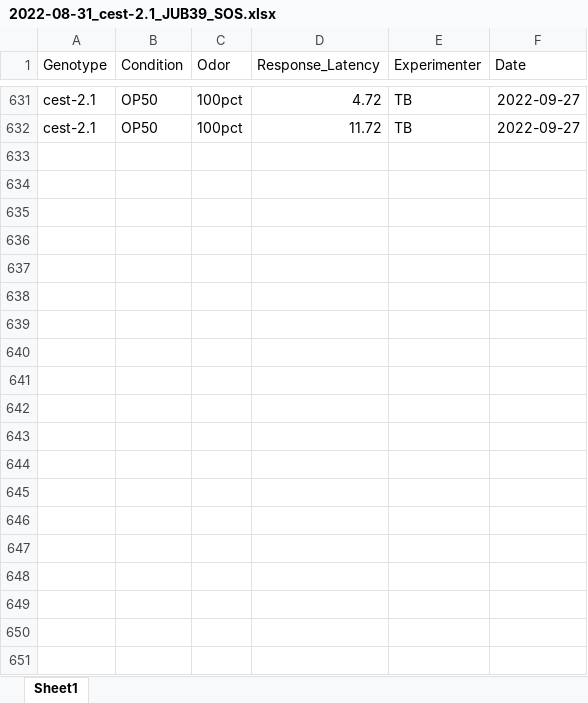
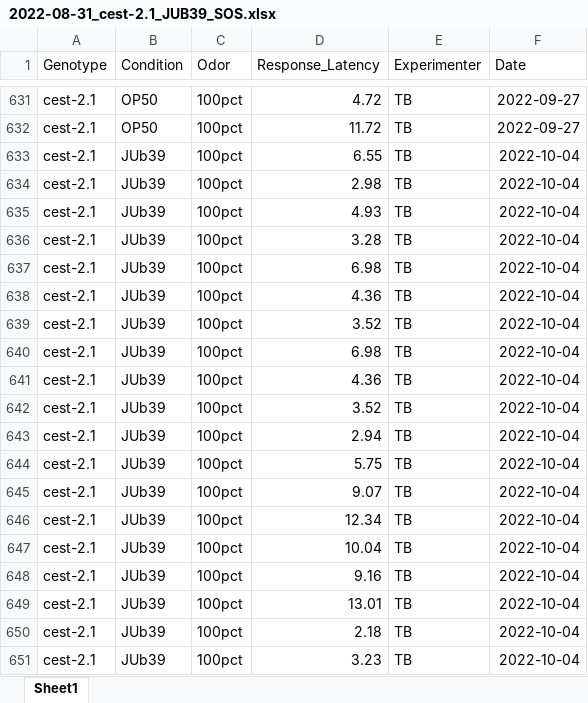
Before and after one commit to tibr36/cest-2.1-Project, an Excel workbook: Tia_Jub39/2022-08-31_cest-2.1_JUB39_SOS.xlsx, sheet Sheet1, drawn as a sheet; only a part is shown, gaps mark what is left out; values as stored, in another font and other column widths than the file's, no borders; the diff covers the shown part only; the diff names each change by its address in the sheet, - before the commit and + after, or states it on an @@ line.

```diff
--- a/Tia_Jub39/2022-08-31_cest-2.1_JUB39_SOS.xlsx (sheet Sheet1)
+++ b/Tia_Jub39/2022-08-31_cest-2.1_JUB39_SOS.xlsx (sheet Sheet1)
+row 633: cest-2.1 | JUb39 | 100pct | 6.55 | TB | 2022-10-04
+row 634: cest-2.1 | JUb39 | 100pct | 2.98 | TB | 2022-10-04
+row 635: cest-2.1 | JUb39 | 100pct | 4.93 | TB | 2022-10-04
+row 636: cest-2.1 | JUb39 | 100pct | 3.28 | TB | 2022-10-04
+row 637: cest-2.1 | JUb39 | 100pct | 6.98 | TB | 2022-10-04
+row 638: cest-2.1 | JUb39 | 100pct | 4.36 | TB | 2022-10-04
+row 639: cest-2.1 | JUb39 | 100pct | 3.52 | TB | 2022-10-04
+row 640: cest-2.1 | JUb39 | 100pct | 6.98 | TB | 2022-10-04
+row 641: cest-2.1 | JUb39 | 100pct | 4.36 | TB | 2022-10-04
+row 642: cest-2.1 | JUb39 | 100pct | 3.52 | TB | 2022-10-04
+row 643: cest-2.1 | JUb39 | 100pct | 2.94 | TB | 2022-10-04
+row 644: cest-2.1 | JUb39 | 100pct | 5.75 | TB | 2022-10-04
+row 645: cest-2.1 | JUb39 | 100pct | 9.07 | TB | 2022-10-04
+row 646: cest-2.1 | JUb39 | 100pct | 12.34 | TB | 2022-10-04
+row 647: cest-2.1 | JUb39 | 100pct | 10.04 | TB | 2022-10-04
+row 648: cest-2.1 | JUb39 | 100pct | 9.16 | TB | 2022-10-04
+row 649: cest-2.1 | JUb39 | 100pct | 13.01 | TB | 2022-10-04
+row 650: cest-2.1 | JUb39 | 100pct | 2.18 | TB | 2022-10-04
+row 651: cest-2.1 | JUb39 | 100pct | 3.23 | TB | 2022-10-04
```
Also changed, not shown: 64 added rows elsewhere in this sheet, 6 other files.
